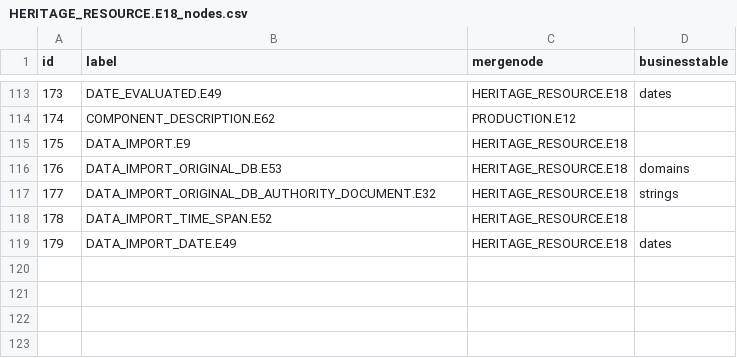
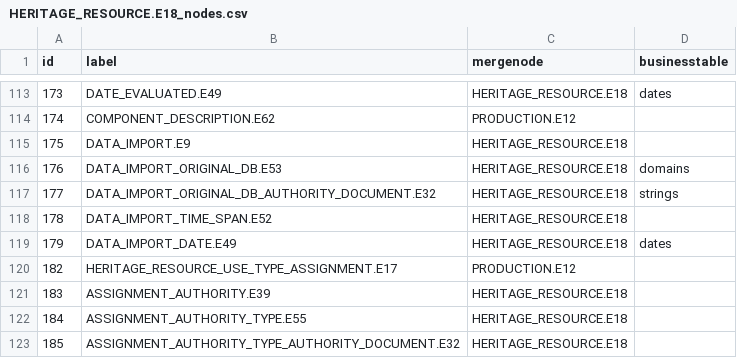
Before and after one commit to veuncent/cvast-web, a CSV file: cvast_arches/cvast_arches/source_data/resource_graphs/HERITAGE_RESOURCE.E18_nodes.csv, drawn as a sheet; only a part is shown, gaps mark what is left out.

Commit message:
IDA-2 First draft ASSIGNMENT_AUTHORITY

```diff
--- a/cvast_arches/cvast_arches/source_data/resource_graphs/HERITAGE_RESOURCE.E18_nodes.csv
+++ b/cvast_arches/cvast_arches/source_data/resource_graphs/HERITAGE_RESOURCE.E18_nodes.csv
@@ -119 +119,5 @@ id,label,mergenode,businesstable
 179,DATA_IMPORT_DATE.E49,HERITAGE_RESOURCE.E18,dates
+182,HERITAGE_RESOURCE_USE_TYPE_ASSIGNMENT.E17,PRODUCTION.E12,
+183,ASSIGNMENT_AUTHORITY.E39,HERITAGE_RESOURCE.E18,
+184,ASSIGNMENT_AUTHORITY_TYPE.E55,HERITAGE_RESOURCE.E18,
+185,ASSIGNMENT_AUTHORITY_TYPE_AUTHORITY_DOCUMENT.E32,HERITAGE_RESOURCE.E18,
```
Also changed, not shown: cvast_arches/cvast_arches/source_data/resource_graphs/HERITAGE_RESOURCE.E18_edges.csv, 1 other file.
